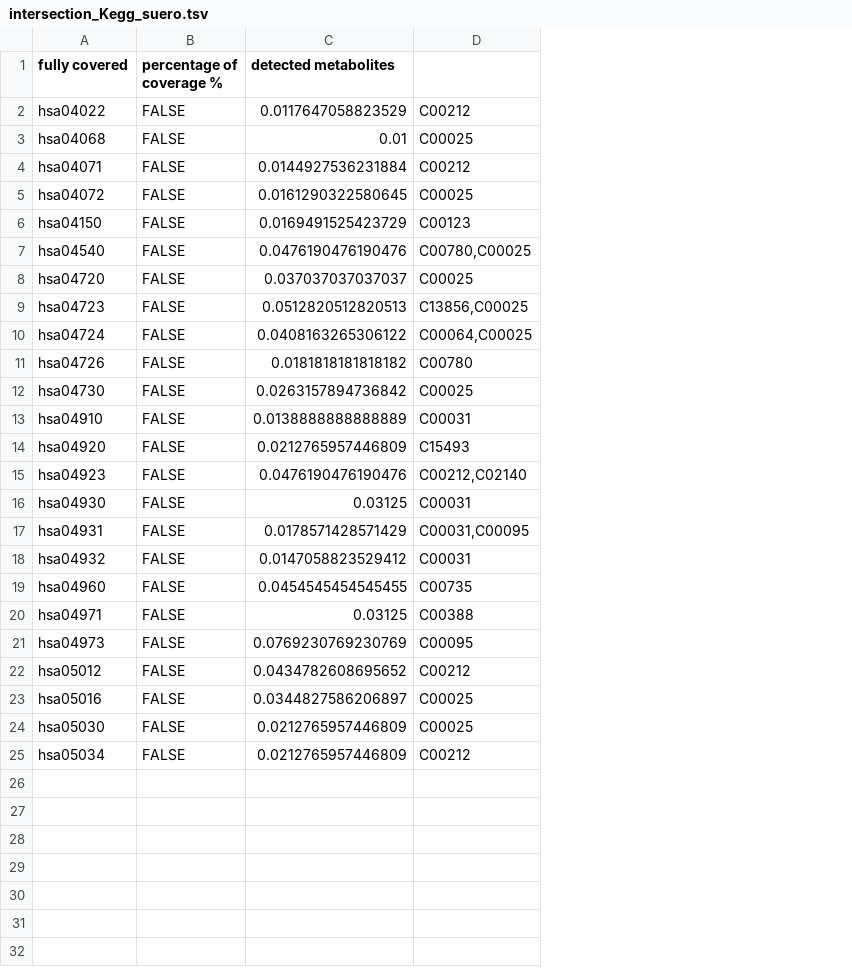
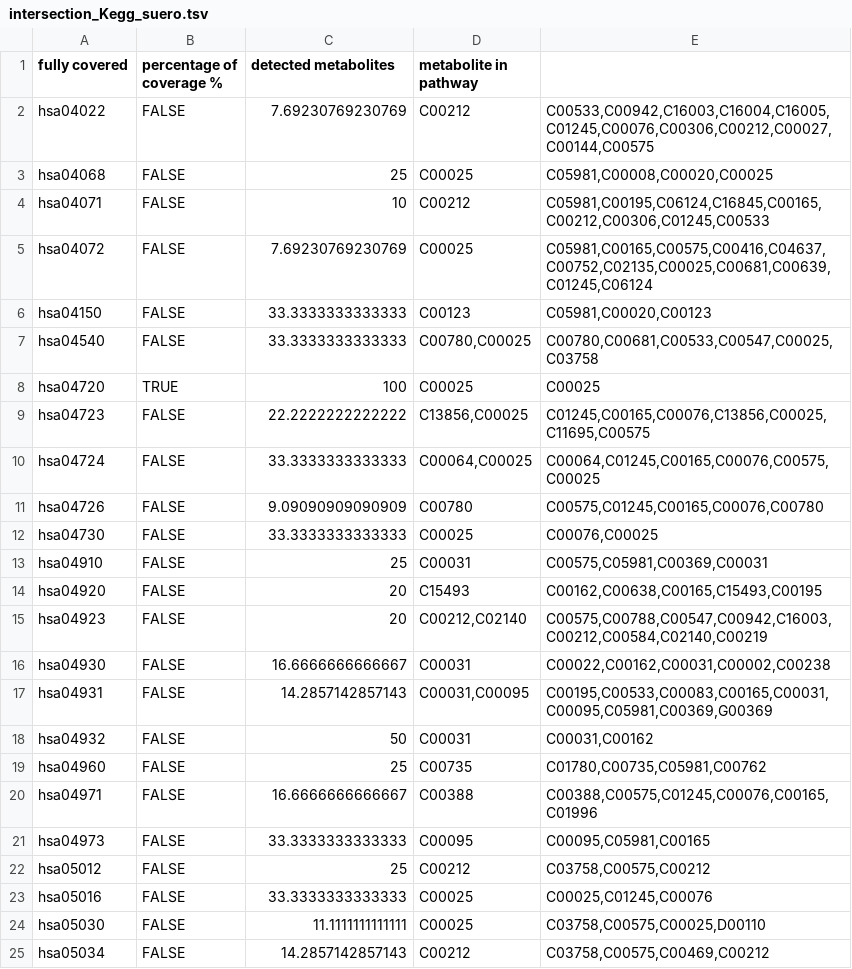
Before and after one commit to kinzaR/metabopathia, a TSV file: data_examples/Dystrophic_epidermolysis_bullosa/intersection_Kegg_suero.tsv, drawn as a sheet; the diff names each change by its address in the sheet, - before the commit and + after, or states it on an @@ line.

```diff
--- a/data_examples/Dystrophic_epidermolysis_bullosa/intersection_Kegg_suero.tsv
+++ b/data_examples/Dystrophic_epidermolysis_bullosa/intersection_Kegg_suero.tsv
+column E, rows 2-25: C00533,C00942,C16003,C16004,C16005,C01245,C00076,C00306,C00212,C00027,C00144,C00575 | C05981,C00008,C00020,C00025 | C05981,C00195,C06124,C16845,C00165,C00212,C00306,C01245,C00533 | C05981,C00165,C00575,C00416,C04637,C00752,C02135,C00025,C00681,C00639,C01245,C06124 | C05981,C00020,C00123 | C00780,C00681,C00533,C00547,C00025,C03758 | C00025 | C01245,C00165,C00076,C13856,C00025,C11695,C00575 | C00064,C01245,C00165,C00076,C00575,C00025 | C00575,C01245,C00165,C00076,C00780 | C00076,C00025 | C00575,C05981,C00369,C00031 | C00162,C00638,C00165,C15493,C00195 | C00575,C00788,C00547,C00942,C16003,C00212,C00584,C02140,C00219 | C00022,C00162,C00031,C00002,C00238 | C00195,C00533,C00083,C00165,C00031,C00095,C05981,C00369,G00369 | C00031,C00162 | C01780,C00735,C05981,C00762 | C00388,C00575,C01245,C00076,C00165,C01996 | C00095,C05981,C00165 | C03758,C00575,C00212 | C00025,C01245,C00076 | C03758,C00575,C00025,D00110 | C03758,C00575,C00469,C00212
-D1: (empty)
+D1: metabolite in pathway
-C2 (detected metabolites): 0.0117647058823529
+C2 (detected metabolites): 7.69230769230769
-C3 (detected metabolites): 0.01
+C3 (detected metabolites): 25
-C4 (detected metabolites): 0.0144927536231884
+C4 (detected metabolites): 10
-C5 (detected metabolites): 0.0161290322580645
+C5 (detected metabolites): 7.69230769230769
-C6 (detected metabolites): 0.0169491525423729
+C6 (detected metabolites): 33.3333333333333
-C7 (detected metabolites): 0.0476190476190476
+C7 (detected metabolites): 33.3333333333333
-B8 (percentage of coverage %): FALSE
+B8 (percentage of coverage %): TRUE
-C8 (detected metabolites): 0.037037037037037
+C8 (detected metabolites): 100
-C9 (detected metabolites): 0.0512820512820513
+C9 (detected metabolites): 22.2222222222222
-C10 (detected metabolites): 0.0408163265306122
+C10 (detected metabolites): 33.3333333333333
-C11 (detected metabolites): 0.0181818181818182
+C11 (detected metabolites): 9.09090909090909
-C12 (detected metabolites): 0.0263157894736842
+C12 (detected metabolites): 33.3333333333333
-C13 (detected metabolites): 0.0138888888888889
+C13 (detected metabolites): 25
-C14 (detected metabolites): 0.0212765957446809
+C14 (detected metabolites): 20
-C15 (detected metabolites): 0.0476190476190476
+C15 (detected metabolites): 20
-C16 (detected metabolites): 0.03125
+C16 (detected metabolites): 16.6666666666667
-C17 (detected metabolites): 0.0178571428571429
+C17 (detected metabolites): 14.2857142857143
-C18 (detected metabolites): 0.0147058823529412
+C18 (detected metabolites): 50
-C19 (detected metabolites): 0.0454545454545455
+C19 (detected metabolites): 25
-C20 (detected metabolites): 0.03125
+C20 (detected metabolites): 16.6666666666667
-C21 (detected metabolites): 0.0769230769230769
+C21 (detected metabolites): 33.3333333333333
-C22 (detected metabolites): 0.0434782608695652
+C22 (detected metabolites): 25
-C23 (detected metabolites): 0.0344827586206897
+C23 (detected metabolites): 33.3333333333333
-C24 (detected metabolites): 0.0212765957446809
+C24 (detected metabolites): 11.1111111111111
-C25 (detected metabolites): 0.0212765957446809
+C25 (detected metabolites): 14.2857142857143
```
Also changed, not shown: data_examples/Dystrophic_epidermolysis_bullosa/intersection_Kegg_ampolla.tsv, 9 other files.
